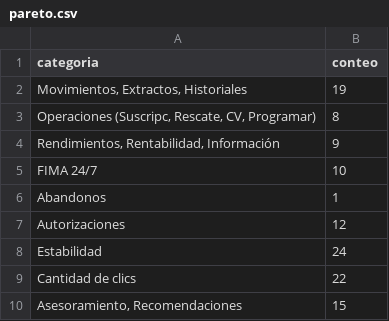
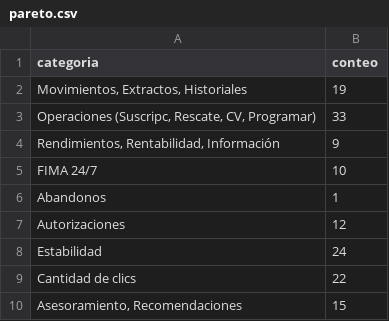
Before and after one commit to l0339831/midinerocrece_v2, a CSV file: data/q2/pareto.csv, drawn as a sheet.

Commit message:
Update pareto.csv

```diff
--- a/data/q2/pareto.csv
+++ b/data/q2/pareto.csv
@@ -2,3 +2,3 @@ categoria,conteo
 "Movimientos, Extractos, Historiales",19
-"Operaciones (Suscripc, Rescate, CV, Programar)",8
+"Operaciones (Suscripc, Rescate, CV, Programar)",33
 "Rendimientos, Rentabilidad, Información",9
```
